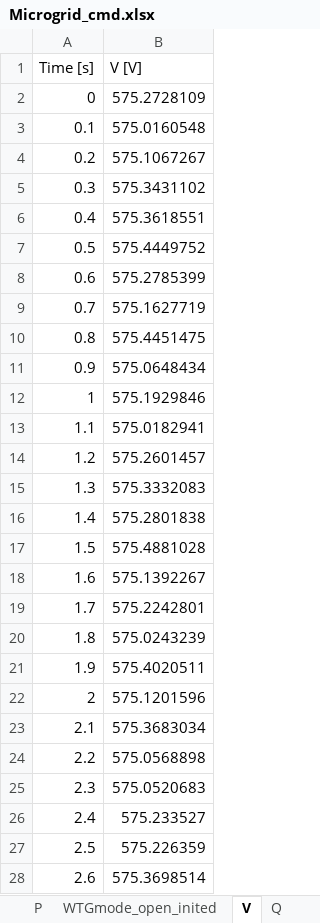
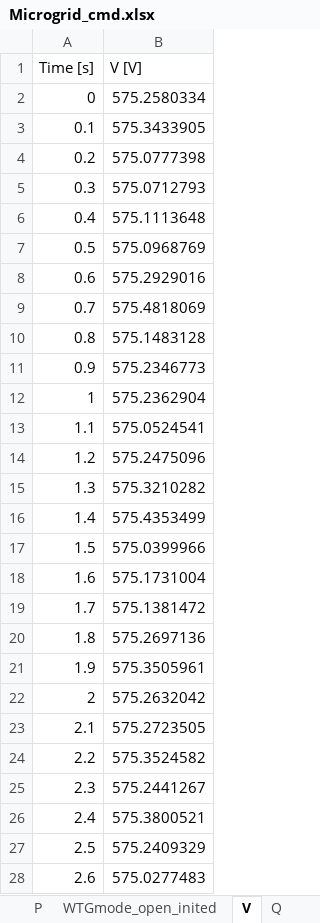
Before and after one commit to badeshiben/Autonomous-Microgrid-Forecasting-OLD, an Excel workbook: CART dependencies/Microgrid_cmd.xlsx, sheet V, drawn as a sheet; only a part is shown; values as stored, in another font and other column widths than the file's, no borders; the diff covers the shown part only; the diff names each change by its address in the sheet, - before the commit and + after, or states it on an @@ line.

```diff
--- a/CART dependencies/Microgrid_cmd.xlsx (sheet V)
+++ b/CART dependencies/Microgrid_cmd.xlsx (sheet V)
-B2 (V [V]): 575.2728109
+B2 (V [V]): 575.2580334
-B3 (V [V]): 575.0160548
+B3 (V [V]): 575.3433905
-B4 (V [V]): 575.1067267
+B4 (V [V]): 575.0777398
-B5 (V [V]): 575.3431102
+B5 (V [V]): 575.0712793
-B6 (V [V]): 575.3618551
+B6 (V [V]): 575.1113648
-B7 (V [V]): 575.4449752
+B7 (V [V]): 575.0968769
-B8 (V [V]): 575.2785399
+B8 (V [V]): 575.2929016
-B9 (V [V]): 575.1627719
+B9 (V [V]): 575.4818069
-B10 (V [V]): 575.4451475
+B10 (V [V]): 575.1483128
-B11 (V [V]): 575.0648434
+B11 (V [V]): 575.2346773
-B12 (V [V]): 575.1929846
+B12 (V [V]): 575.2362904
-B13 (V [V]): 575.0182941
+B13 (V [V]): 575.0524541
-B14 (V [V]): 575.2601457
+B14 (V [V]): 575.2475096
-B15 (V [V]): 575.3332083
+B15 (V [V]): 575.3210282
-B16 (V [V]): 575.2801838
+B16 (V [V]): 575.4353499
-B17 (V [V]): 575.4881028
+B17 (V [V]): 575.0399966
-B18 (V [V]): 575.1392267
+B18 (V [V]): 575.1731004
-B19 (V [V]): 575.2242801
+B19 (V [V]): 575.1381472
-B20 (V [V]): 575.0243239
+B20 (V [V]): 575.2697136
-B21 (V [V]): 575.4020511
+B21 (V [V]): 575.3505961
-B22 (V [V]): 575.1201596
+B22 (V [V]): 575.2632042
-B23 (V [V]): 575.3683034
+B23 (V [V]): 575.2723505
-B24 (V [V]): 575.0568898
+B24 (V [V]): 575.3524582
-B25 (V [V]): 575.0520683
+B25 (V [V]): 575.2441267
-B26 (V [V]): 575.233527
+B26 (V [V]): 575.3800521
-B27 (V [V]): 575.226359
+B27 (V [V]): 575.2409329
-B28 (V [V]): 575.3698514
+B28 (V [V]): 575.0277483
```
Also changed, not shown: 374 edited cells elsewhere in this sheet, sheet WTGmode_closedPlanned, sheet WTGmode, other sheet tabs, resources.xlsx, 7 other files.
